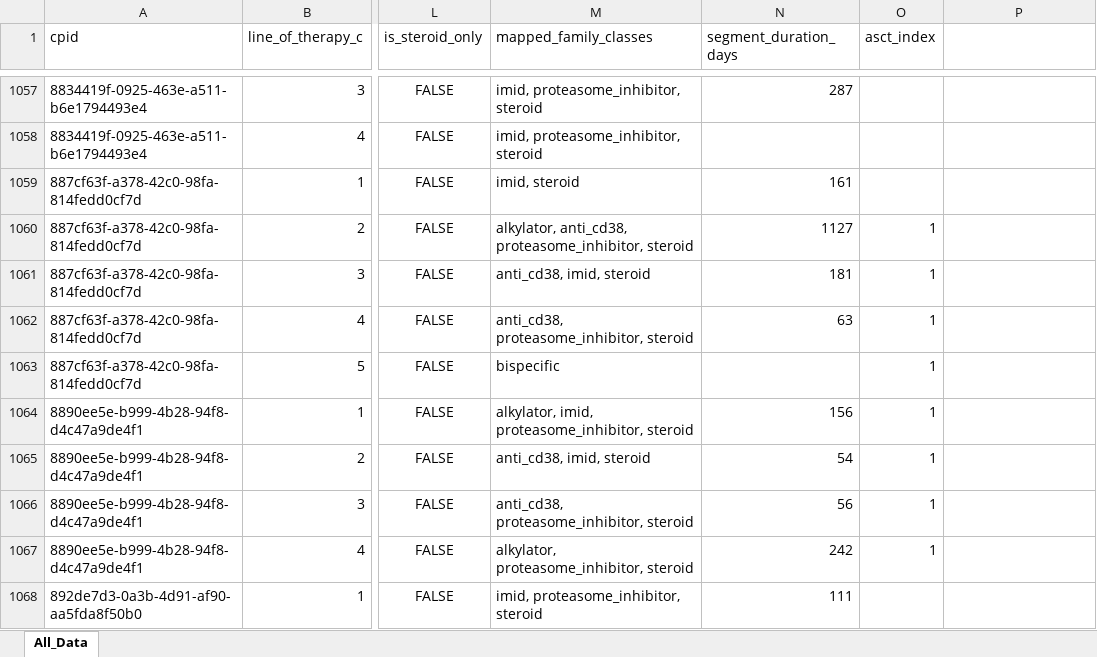
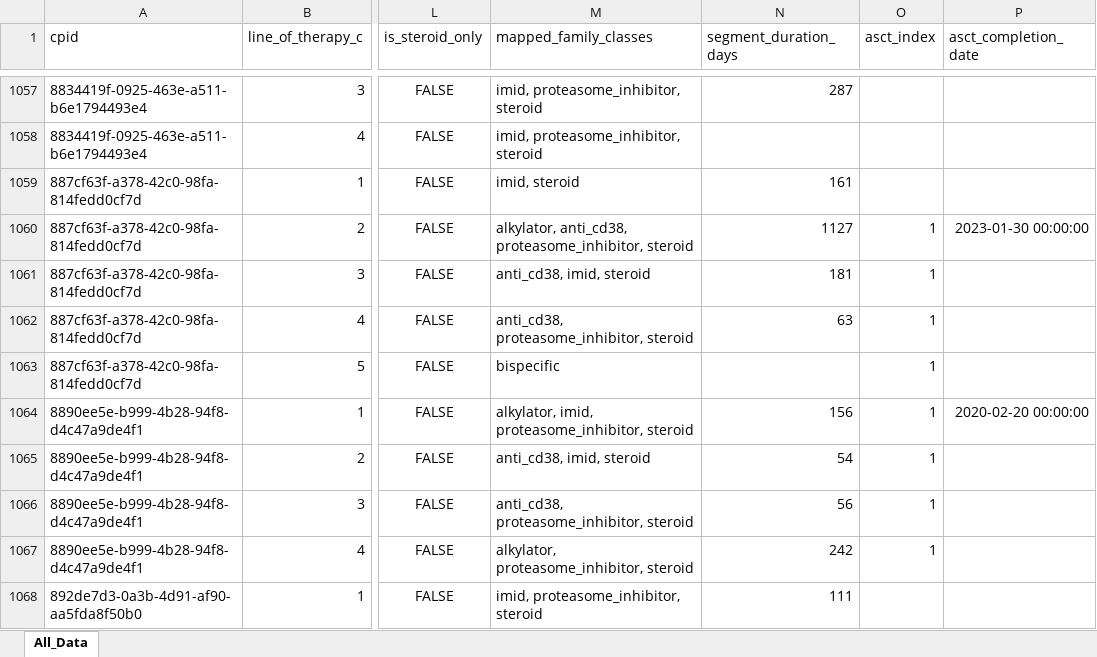
Before and after one commit to NoahFreelove/sta499-summer2026, an Excel workbook: lot_count_dir/Output/COTA_cleaned.xlsx, sheet All_Data, drawn as a sheet; only a part is shown, gaps mark what is left out; values as stored, in another font and other column widths than the file's, no borders; the diff covers the shown part only; the diff names each change by its address in the sheet, - before the commit and + after, or states it on an @@ line.

```diff
--- a/lot_count_dir/Output/COTA_cleaned.xlsx (sheet All_Data)
+++ b/lot_count_dir/Output/COTA_cleaned.xlsx (sheet All_Data)
-P1: (empty)
+P1: asct_completion_date
-P1060 (asct_completion_date): (empty)
+P1060 (asct_completion_date): 2023-01-30 00:00:00
-P1064 (asct_completion_date): (empty)
+P1064 (asct_completion_date): 2020-02-20 00:00:00
```
Also changed, not shown: 264 edited cells elsewhere in this sheet, lot_count_dir/Output/COTA_cleaned_with_LOT.xlsx, 1 other file.
